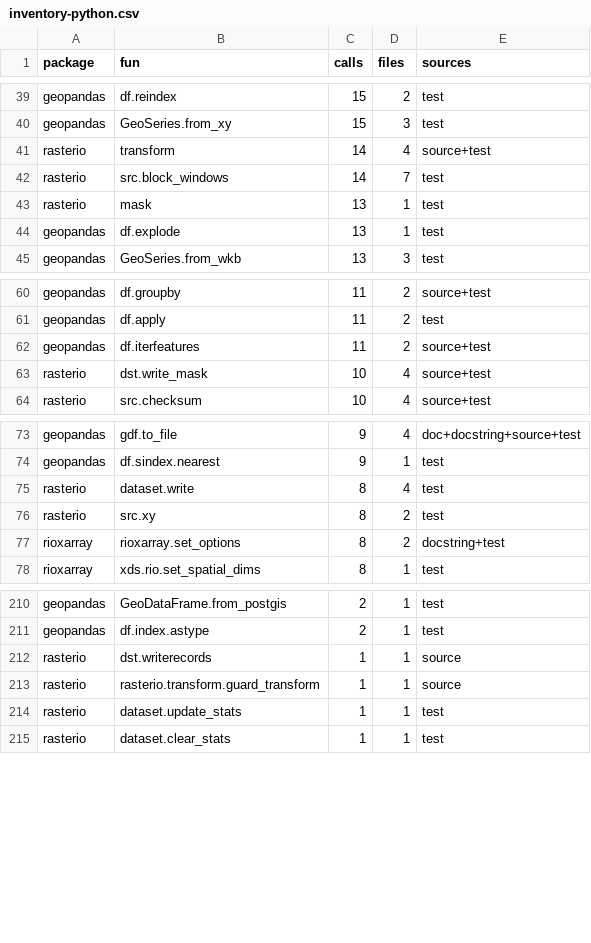
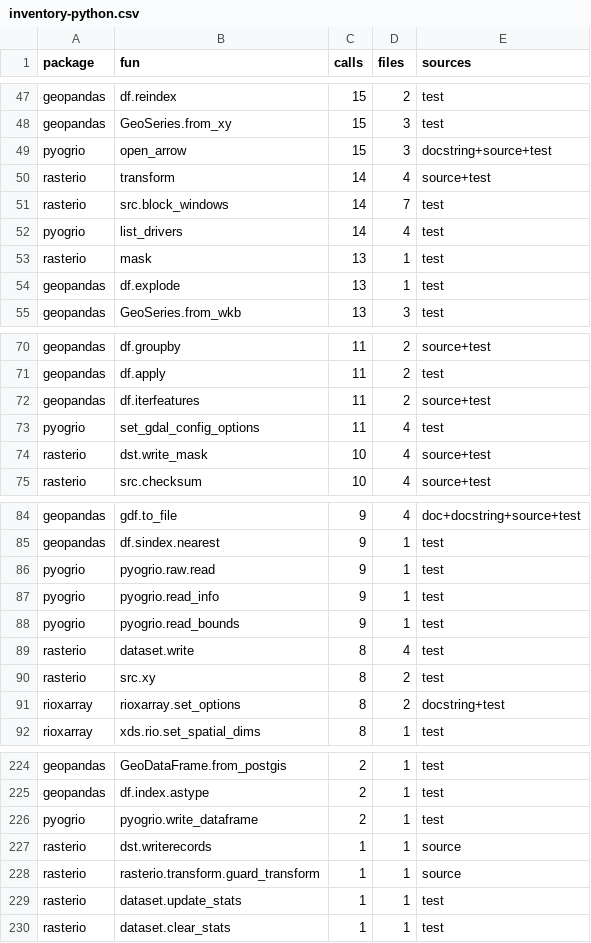
Before and after one commit to rgdal-dev/adgl, a CSV file: expectations/inventory-python.csv, drawn as a sheet; only a part is shown, gaps mark what is left out; the diff covers the shown part only; the diff names each change by its address in the sheet, - before the commit and + after, or states it on an @@ line.

```diff
--- a/expectations/inventory-python.csv
+++ b/expectations/inventory-python.csv
+row 49: pyogrio | open_arrow | 15 | 3 | docstring+source+test
+row 52: pyogrio | list_drivers | 14 | 4 | test
+row 73: pyogrio | set_gdal_config_options | 11 | 4 | test
+row 86: pyogrio | pyogrio.raw.read | 9 | 1 | test
+row 87: pyogrio | pyogrio.read_info | 9 | 1 | test
+row 88: pyogrio | pyogrio.read_bounds | 9 | 1 | test
+row 226: pyogrio | pyogrio.write_dataframe | 2 | 1 | test
```
Also changed, not shown: 8 added rows elsewhere in this file, expectations/argument-use-python.csv, expectations/argument-use.csv, 6 other files.
